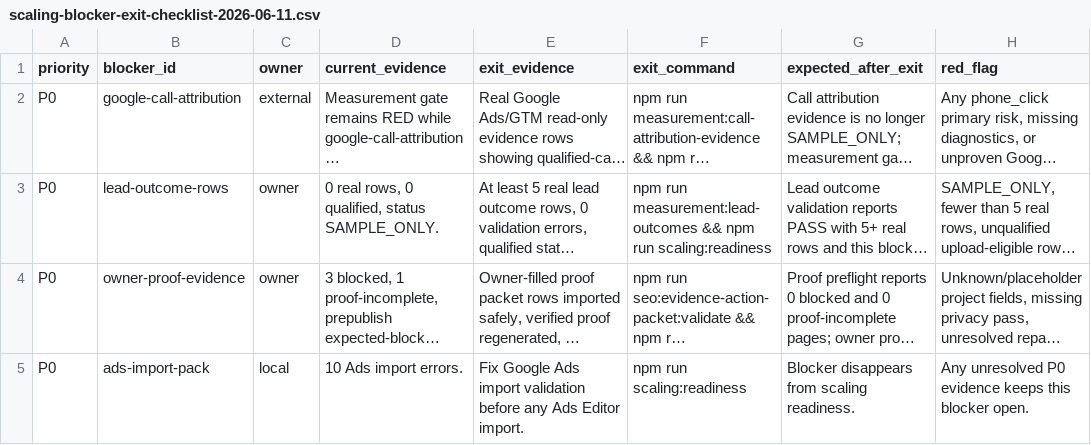
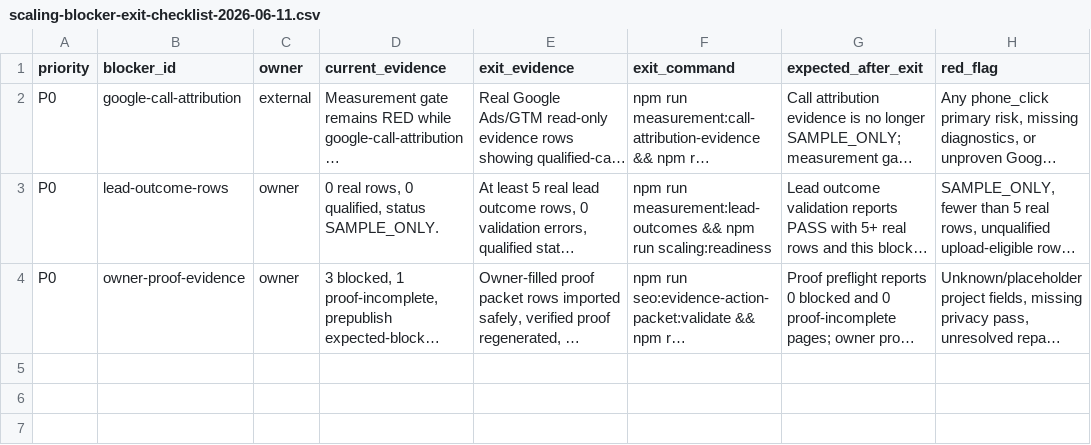
Before and after one commit to primesolutionoffice1-create/ldn-decks, a CSV file: docs/seo/scaling-blocker-exit-checklist-2026-06-11.csv, drawn as a sheet; long unchanged cells end in …; the diff names each change by its address in the sheet, - before the commit and + after, or states it on an @@ line.

Commit message:
fix(seo): close Ahrefs cleanup validation gates

```diff
--- a/docs/seo/scaling-blocker-exit-checklist-2026-06-11.csv
+++ b/docs/seo/scaling-blocker-exit-checklist-2026-06-11.csv
-row 5: P0 | ads-import-pack | local | 10 Ads import errors. | Fix Google Ads import validation before any Ads Editor import. | npm run scaling:readiness | Blocker disappears from scaling readiness. | Any unresolved P0 evidence keeps this blocker open.
```
Also changed, not shown: 41 other files.
